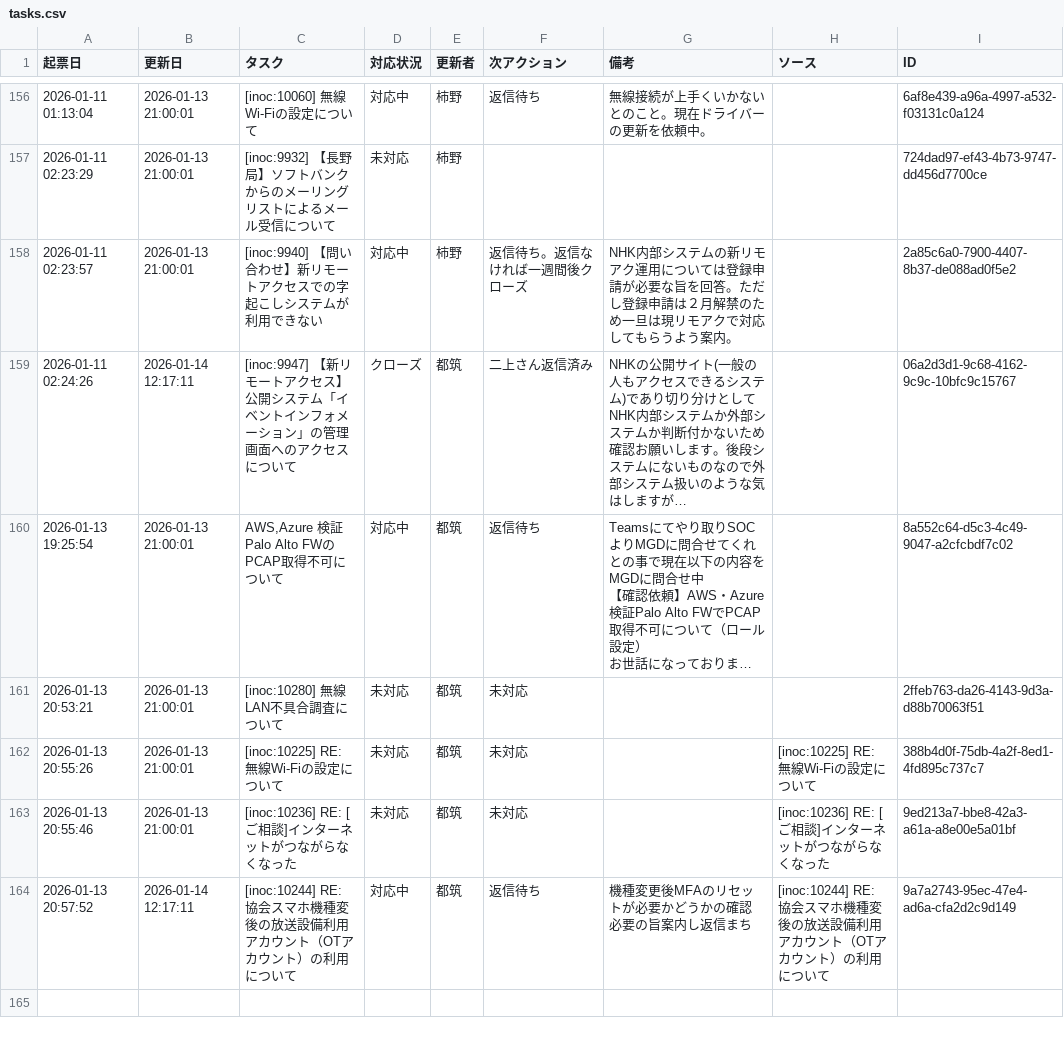
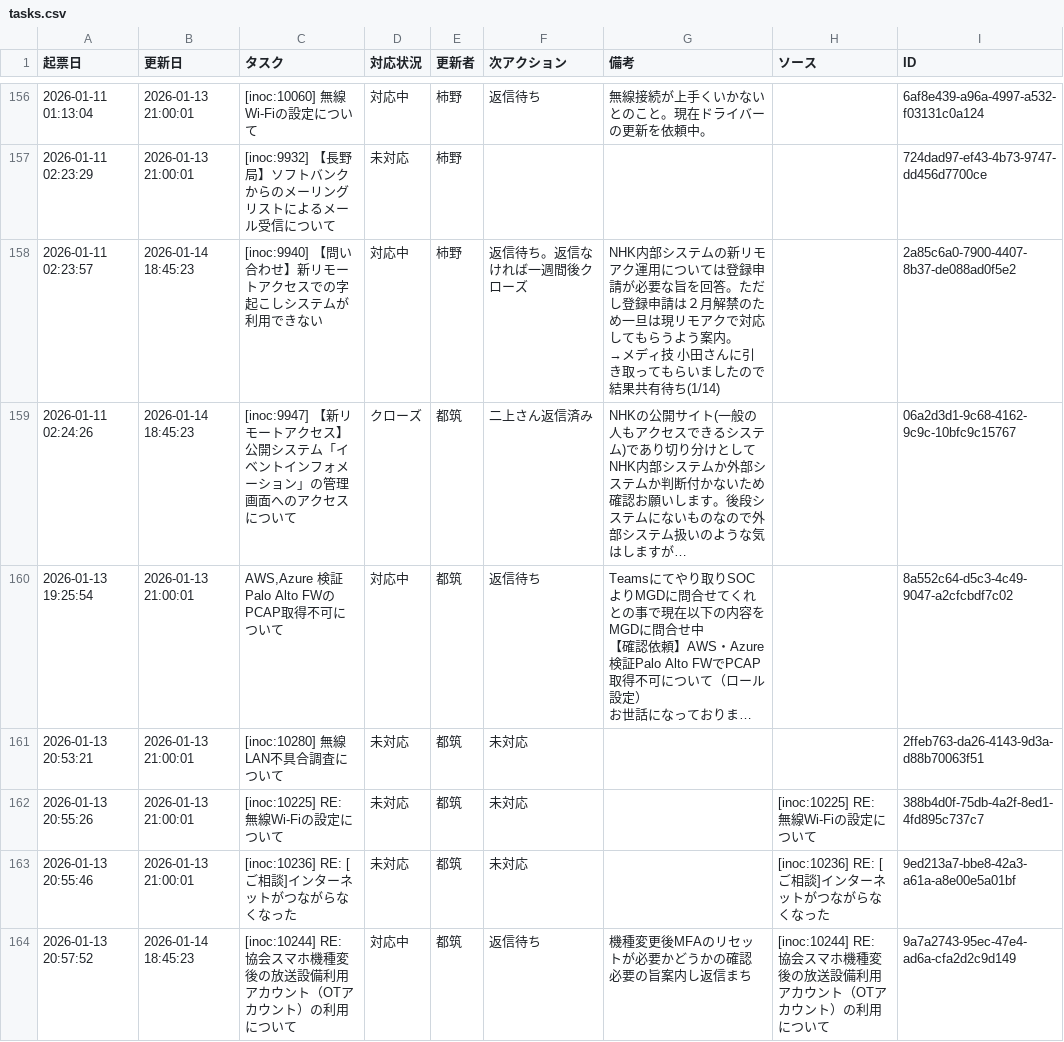
Before and after one commit to weakest4me/taskboard-streamlit, a CSV file: tasks.csv, drawn as a sheet; only a part is shown, gaps mark what is left out; long unchanged cells end in …; ↵ is a line break in a cell; the diff names each change by its address in the sheet, - before the commit and + after, or states it on an @@ line.

Commit message:
Update tasks.csv from Streamlit app (2026-01-14 18:45:23 JST)

```diff
--- a/tasks.csv
+++ b/tasks.csv
-B158 (更新日): 2026-01-13 21:00:01
+B158 (更新日): 2026-01-14 18:45:23
-G158 (備考): …う案内。
+G158 (備考): …う案内。 ↵ →メディ技 小田さんに引き取ってもらいましたので結果共有待ち(1/14)
-B159 (更新日): 2026-01-14 12:17:11
+B159 (更新日): 2026-01-14 18:45:23
-B164 (更新日): 2026-01-14 12:17:11
+B164 (更新日): 2026-01-14 18:45:23
```
